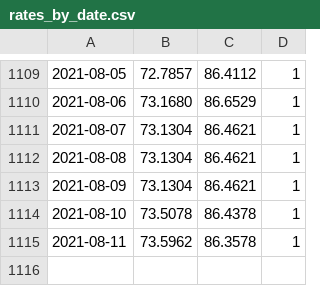
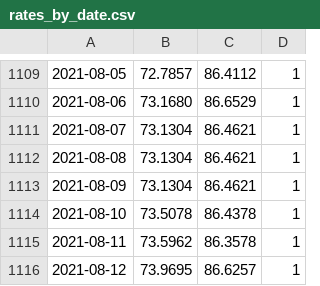
Before and after one commit to softandiron/tinkproject, a CSV file: rates_by_date.csv, drawn as a sheet; only a part is shown, gaps mark what is left out; the diff names each change by its address in the sheet, - before the commit and + after, or states it on an @@ line.

Commit message:
Update CB rates

```diff
--- a/rates_by_date.csv
+++ b/rates_by_date.csv
+row 1116: 2021-08-12 | 73.9695 | 86.6257 | 1
```
